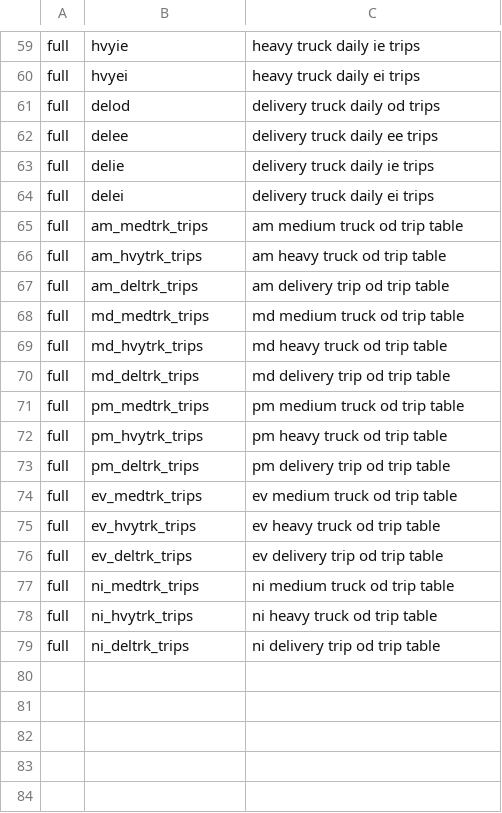
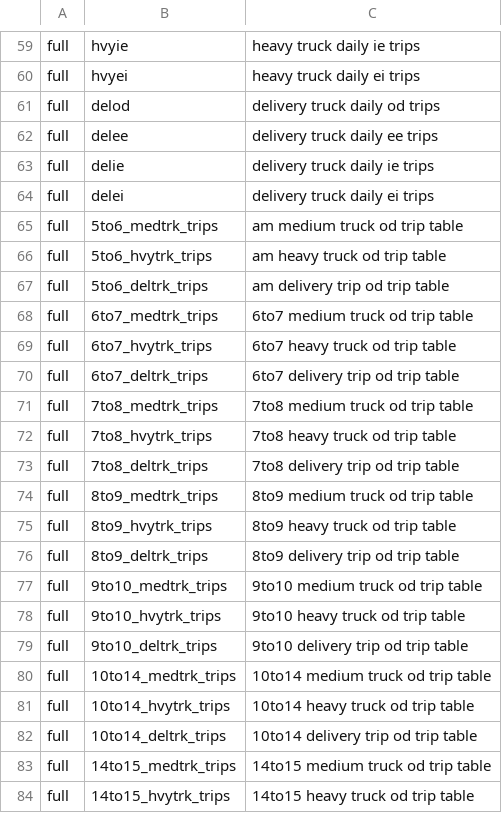
Before and after one commit to psrc/soundcast, a CSV file: inputs/model/daysim/trucks/truck_matrices.csv, drawn as a sheet; only a part is shown, gaps mark what is left out; the diff covers the shown part only.

Commit message:
writing truck periods for all time of day periods in truck model previously we split these into TODs in skims and paths removed unused lookup dictionaries or replaced duplicated dicts

```diff
--- a/inputs/model/daysim/trucks/truck_matrices.csv
+++ b/inputs/model/daysim/trucks/truck_matrices.csv
@@ -64,16 +64,21 @@ full,delie,delivery truck daily ie trips
 full,delei,delivery truck daily ei trips
-full,am_medtrk_trips,am medium truck od trip table
-full,am_hvytrk_trips,am heavy truck od trip table
-full,am_deltrk_trips,am delivery trip od trip table
-full,md_medtrk_trips,md medium truck od trip table
-full,md_hvytrk_trips,md heavy truck od trip table
-full,md_deltrk_trips,md delivery trip od trip table
-full,pm_medtrk_trips,pm medium truck od trip table
-full,pm_hvytrk_trips,pm heavy truck od trip table
-full,pm_deltrk_trips,pm delivery trip od trip table
-full,ev_medtrk_trips,ev medium truck od trip table
-full,ev_hvytrk_trips,ev heavy truck od trip table
-full,ev_deltrk_trips,ev delivery trip od trip table
-full,ni_medtrk_trips,ni medium truck od trip table
-full,ni_hvytrk_trips,ni heavy truck od trip table
-full,ni_deltrk_trips,ni delivery trip od trip table
+full,5to6_medtrk_trips,am medium truck od trip table
+full,5to6_hvytrk_trips,am heavy truck od trip table
+full,5to6_deltrk_trips,am delivery trip od trip table
+full,6to7_medtrk_trips,6to7 medium truck od trip table
+full,6to7_hvytrk_trips,6to7 heavy truck od trip table
+full,6to7_deltrk_trips,6to7 delivery trip od trip table
+full,7to8_medtrk_trips,7to8 medium truck od trip table
+full,7to8_hvytrk_trips,7to8 heavy truck od trip table
+full,7to8_deltrk_trips,7to8 delivery trip od trip table
+full,8to9_medtrk_trips,8to9 medium truck od trip table
+full,8to9_hvytrk_trips,8to9 heavy truck od trip table
+full,8to9_deltrk_trips,8to9 delivery trip od trip table
+full,9to10_medtrk_trips,9to10 medium truck od trip table
+full,9to10_hvytrk_trips,9to10 heavy truck od trip table
+full,9to10_deltrk_trips,9to10 delivery trip od trip table
+full,10to14_medtrk_trips,10to14 medium truck od trip table
+full,10to14_hvytrk_trips,10to14 heavy truck od trip table
+full,10to14_deltrk_trips,10to14 delivery trip od trip table
+full,14to15_medtrk_trips,14to15 medium truck od trip table
+full,14to15_hvytrk_trips,14to15 heavy truck od trip table
```
Also changed, not shown: 16 added rows elsewhere in this file, 4 other files.
